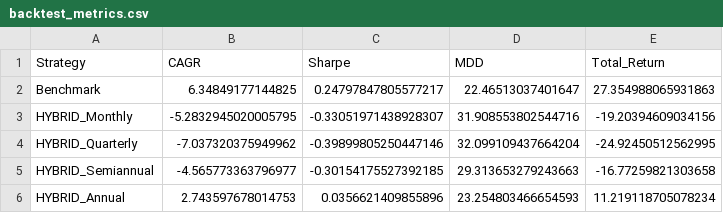
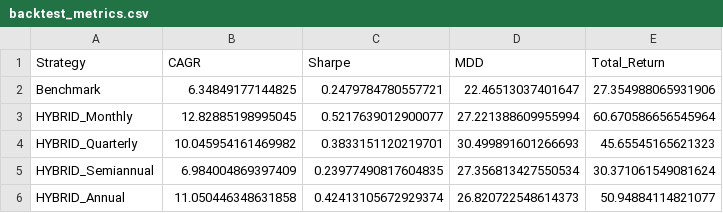
Before and after one commit to sehyun00/SMS_Backtesting, a CSV file: new/backtesting/results/hybrid/logs/backtest_metrics.csv, drawn as a sheet.

```diff
--- a/new/backtesting/results/hybrid/logs/backtest_metrics.csv
+++ b/new/backtesting/results/hybrid/logs/backtest_metrics.csv
@@ -1,6 +1,6 @@
 Strategy,CAGR,Sharpe,MDD,Total_Return
-Benchmark,6.34849177144825,0.24797847805577217,22.46513037401647,27.354988065931863
-HYBRID_Monthly,-5.2832945020005795,-0.33051971438928307,31.908553802544716,-19.20394609034156
-HYBRID_Quarterly,-7.037320375949962,-0.39899805250447146,32.099109437664204,-24.92450512562995
-HYBRID_Semiannual,-4.565773363796977,-0.30154175527392185,29.313653279243663,-16.77259821303658
-HYBRID_Annual,2.743597678014753,0.0356621409855896,23.254803466654593,11.219118705078234
+Benchmark,6.34849177144825,0.2479784780557721,22.46513037401647,27.354988065931906
+HYBRID_Monthly,12.82885198995045,0.5217639012900077,27.221388609955994,60.670586656545964
+HYBRID_Quarterly,10.045954161469982,0.3833151120219701,30.499891601266693,45.65545165621323
+HYBRID_Semiannual,6.984004869397409,0.23977490817604835,27.356813427550534,30.371061549081624
+HYBRID_Annual,11.050446348631858,0.42413105672929374,26.820722548614373,50.94884114821077
```
Also changed, not shown: new/backtesting/results/comparison/all_strategies_comparison.csv, new/backtesting/results/ddpg/logs/backtest_metrics.csv, 14 other files.
